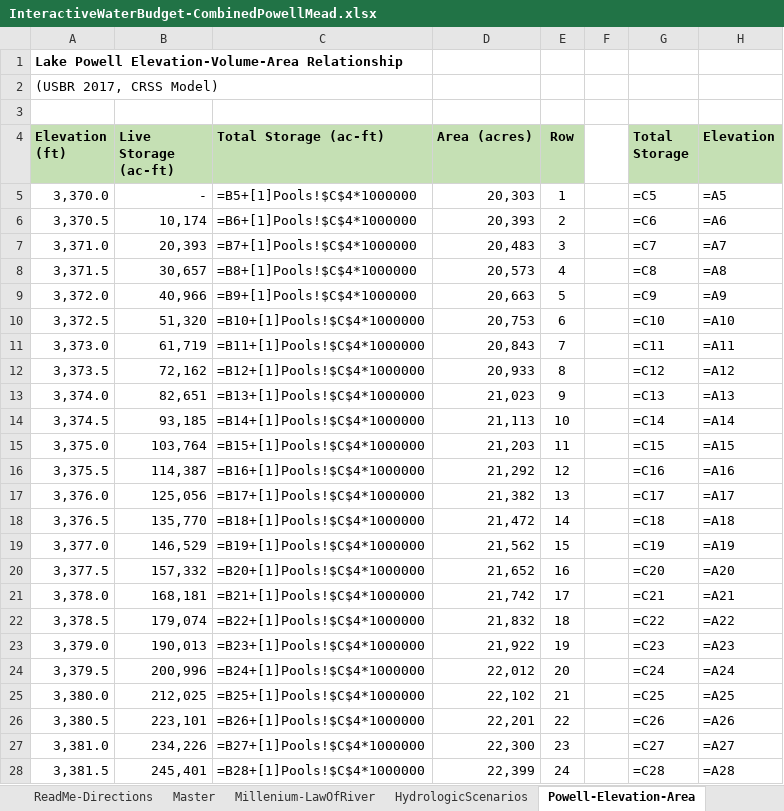
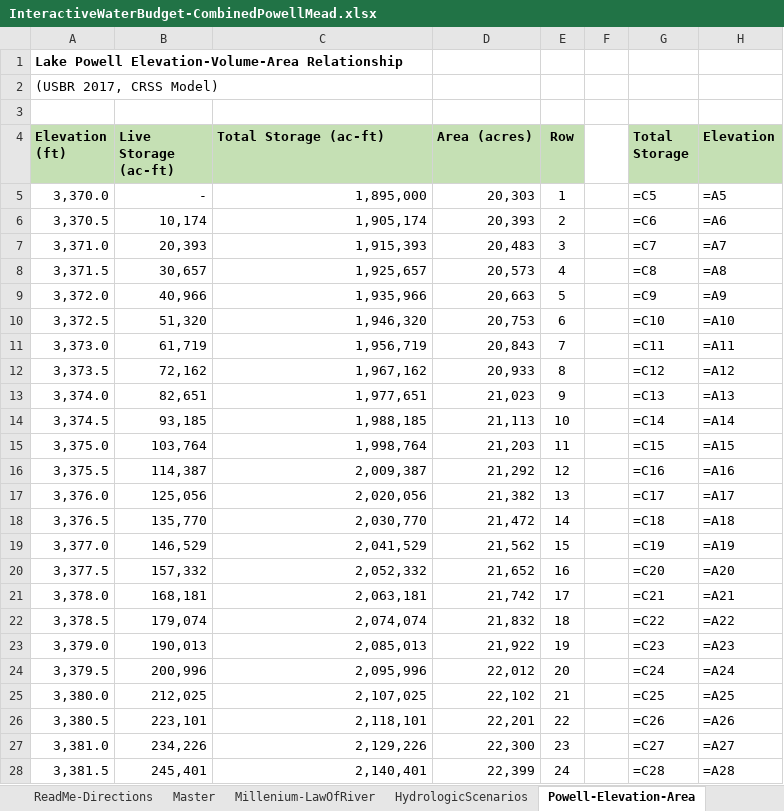
Before and after one commit to dzeke/ColoradoRiverFutures, an Excel workbook: InteractiveWaterBudget/InteractiveWaterBudget-CombinedPowellMead.xlsx, sheet Powell-Elevation-Area, drawn as a sheet; only a part is shown; values as stored, in another font and other column widths than the file's, no borders; formulas are shown in place of their values; charts and pictures not drawn; the diff covers the shown part only; the diff names each change by its address in the sheet, - before the commit and + after, or states it on an @@ line.

Commit message:
Remove external reference link

```diff
--- a/InteractiveWaterBudget/InteractiveWaterBudget-CombinedPowellMead.xlsx (sheet Powell-Elevation-Area)
+++ b/InteractiveWaterBudget/InteractiveWaterBudget-CombinedPowellMead.xlsx (sheet Powell-Elevation-Area)
-C5 (Total Storage (ac-ft)): =B5+[1]Pools!$C$4*1000000
+C5 (Total Storage (ac-ft)): 1,895,000
-C6 (Total Storage (ac-ft)): =B6+[1]Pools!$C$4*1000000
+C6 (Total Storage (ac-ft)): 1,905,174
-C7 (Total Storage (ac-ft)): =B7+[1]Pools!$C$4*1000000
+C7 (Total Storage (ac-ft)): 1,915,393
-C8 (Total Storage (ac-ft)): =B8+[1]Pools!$C$4*1000000
+C8 (Total Storage (ac-ft)): 1,925,657
-C9 (Total Storage (ac-ft)): =B9+[1]Pools!$C$4*1000000
+C9 (Total Storage (ac-ft)): 1,935,966
-C10 (Total Storage (ac-ft)): =B10+[1]Pools!$C$4*1000000
+C10 (Total Storage (ac-ft)): 1,946,320
-C11 (Total Storage (ac-ft)): =B11+[1]Pools!$C$4*1000000
+C11 (Total Storage (ac-ft)): 1,956,719
-C12 (Total Storage (ac-ft)): =B12+[1]Pools!$C$4*1000000
+C12 (Total Storage (ac-ft)): 1,967,162
-C13 (Total Storage (ac-ft)): =B13+[1]Pools!$C$4*1000000
+C13 (Total Storage (ac-ft)): 1,977,651
-C14 (Total Storage (ac-ft)): =B14+[1]Pools!$C$4*1000000
+C14 (Total Storage (ac-ft)): 1,988,185
-C15 (Total Storage (ac-ft)): =B15+[1]Pools!$C$4*1000000
+C15 (Total Storage (ac-ft)): 1,998,764
-C16 (Total Storage (ac-ft)): =B16+[1]Pools!$C$4*1000000
+C16 (Total Storage (ac-ft)): 2,009,387
-C17 (Total Storage (ac-ft)): =B17+[1]Pools!$C$4*1000000
+C17 (Total Storage (ac-ft)): 2,020,056
-C18 (Total Storage (ac-ft)): =B18+[1]Pools!$C$4*1000000
+C18 (Total Storage (ac-ft)): 2,030,770
-C19 (Total Storage (ac-ft)): =B19+[1]Pools!$C$4*1000000
+C19 (Total Storage (ac-ft)): 2,041,529
-C20 (Total Storage (ac-ft)): =B20+[1]Pools!$C$4*1000000
+C20 (Total Storage (ac-ft)): 2,052,332
-C21 (Total Storage (ac-ft)): =B21+[1]Pools!$C$4*1000000
+C21 (Total Storage (ac-ft)): 2,063,181
-C22 (Total Storage (ac-ft)): =B22+[1]Pools!$C$4*1000000
+C22 (Total Storage (ac-ft)): 2,074,074
-C23 (Total Storage (ac-ft)): =B23+[1]Pools!$C$4*1000000
+C23 (Total Storage (ac-ft)): 2,085,013
-C24 (Total Storage (ac-ft)): =B24+[1]Pools!$C$4*1000000
+C24 (Total Storage (ac-ft)): 2,095,996
-C25 (Total Storage (ac-ft)): =B25+[1]Pools!$C$4*1000000
+C25 (Total Storage (ac-ft)): 2,107,025
-C26 (Total Storage (ac-ft)): =B26+[1]Pools!$C$4*1000000
+C26 (Total Storage (ac-ft)): 2,118,101
-C27 (Total Storage (ac-ft)): =B27+[1]Pools!$C$4*1000000
+C27 (Total Storage (ac-ft)): 2,129,226
-C28 (Total Storage (ac-ft)): =B28+[1]Pools!$C$4*1000000
+C28 (Total Storage (ac-ft)): 2,140,401
```
Also changed, not shown: 661 edited cells elsewhere in this sheet, sheet Master, sheet Millenium-LawOfRiver.
